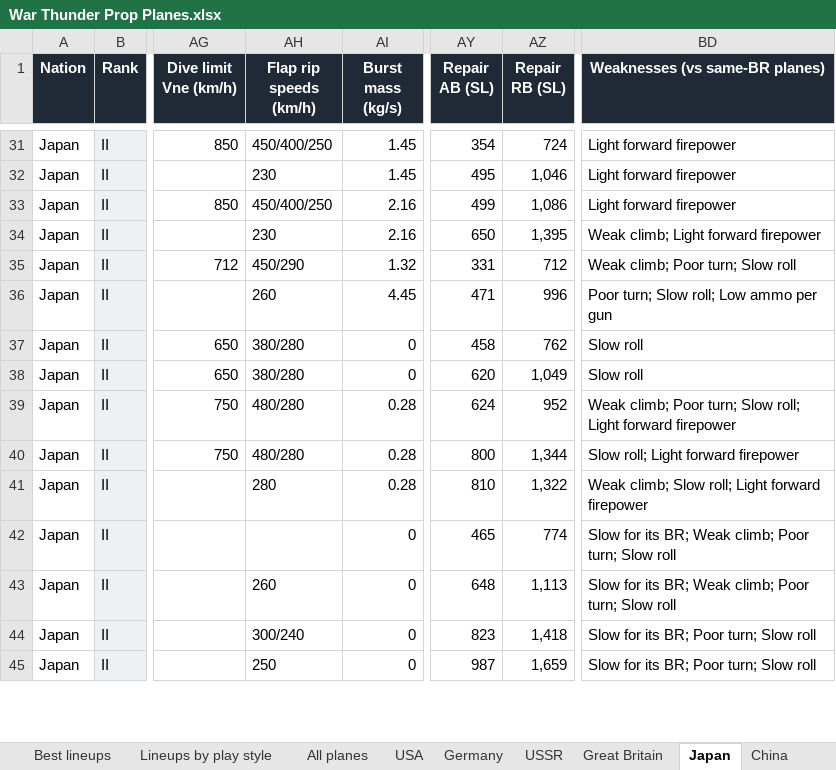
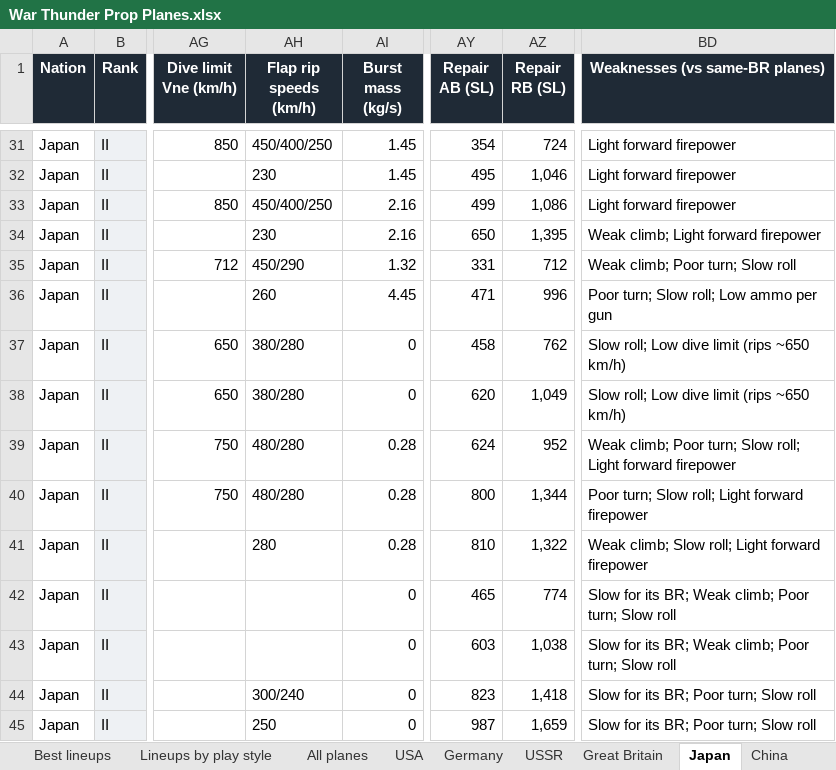
Before and after one commit to allentj14/prop-hangar, an Excel workbook: data/War Thunder Prop Planes.xlsx, sheet Japan, drawn as a sheet; only a part is shown, gaps mark what is left out; values as stored, in another font and other column widths than the file's, no borders; the diff covers the shown part only; the diff names each change by its address in the sheet, - before the commit and + after, or states it on an @@ line.

Commit message:
Plane data for game version 2.60.0.20

```diff
--- a/data/War Thunder Prop Planes.xlsx (sheet Japan)
+++ b/data/War Thunder Prop Planes.xlsx (sheet Japan)
-BD37:BD38 (Weaknesses (vs same-BR planes)): Slow roll
+BD37:BD38 (Weaknesses (vs same-BR planes)): Slow roll; Low dive limit (rips ~650 km/h)
-BD40 (Weaknesses (vs same-BR planes)): Slow roll; Light forward firepower
+BD40 (Weaknesses (vs same-BR planes)): Poor turn; Slow roll; Light forward firepower
-AH43 (Flap rip speeds (km/h)): 260
+AH43 (Flap rip speeds (km/h)): (empty)
-AY43 (Repair AB (SL)): 648
+AY43 (Repair AB (SL)): 603
-AZ43 (Repair RB (SL)): 1,113
+AZ43 (Repair RB (SL)): 1,038
```
Also changed, not shown: 2 added rows and 7 edited cells elsewhere in this sheet, sheet All planes, sheet USA, sheet Best lineups, sheet Great Britain, sheet Lineups by play style, sheet USSR, 6 more sheets, 3 other files.
